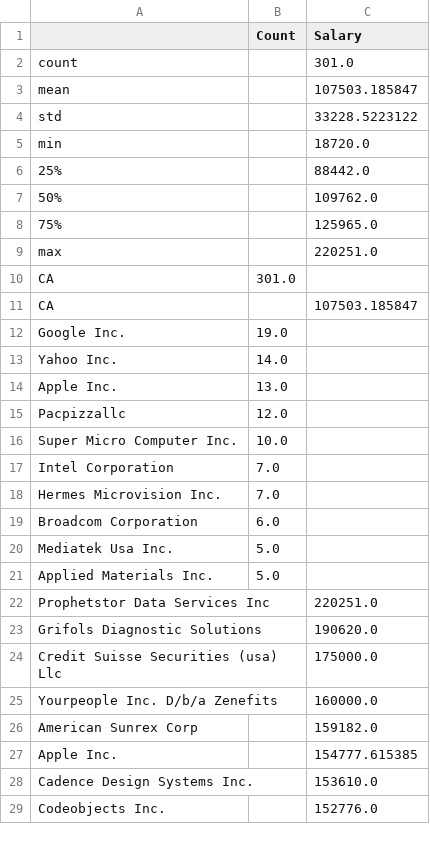
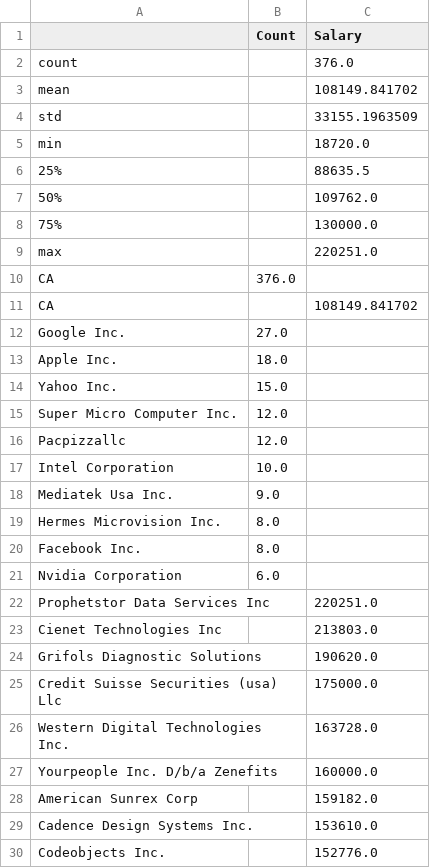
Before and after one commit to ktc312/tw_perm_data_analysis_web, a CSV file: tw_perm_data_analysis/output/summarize_Bay Area2016.csv, drawn as a sheet; only a part is shown; the diff covers the shown part only.

```diff
--- a/tw_perm_data_analysis/output/summarize_Bay Area2016.csv
+++ b/tw_perm_data_analysis/output/summarize_Bay Area2016.csv
@@ -1,28 +1,29 @@
 ,Count,Salary
-count,,301.0
-mean,,107503.185847
-std,,33228.5223122
+count,,376.0
+mean,,108149.841702
+std,,33155.1963509
 min,,18720.0
-25%,,88442.0
+25%,,88635.5
 50%,,109762.0
-75%,,125965.0
+75%,,130000.0
 max,,220251.0
-CA,301.0,
-CA,,107503.185847
-Google Inc.,19.0,
-Yahoo Inc.,14.0,
-Apple Inc.,13.0,
+CA,376.0,
+CA,,108149.841702
+Google Inc.,27.0,
+Apple Inc.,18.0,
+Yahoo Inc.,15.0,
+Super Micro Computer Inc.,12.0,
 Pacpizzallc,12.0,
-Super Micro Computer Inc.,10.0,
-Intel Corporation,7.0,
-Hermes Microvision Inc.,7.0,
-Broadcom Corporation,6.0,
-Mediatek Usa Inc.,5.0,
-Applied Materials Inc.,5.0,
+Intel Corporation,10.0,
+Mediatek Usa Inc.,9.0,
+Hermes Microvision Inc.,8.0,
+Facebook Inc.,8.0,
+Nvidia Corporation,6.0,
 Prophetstor Data Services Inc,,220251.0
+Cienet Technologies Inc,,213803.0
 Grifols Diagnostic Solutions,,190620.0
 Credit Suisse Securities (usa) Llc,,175000.0
+Western Digital Technologies Inc.,,163728.0
 Yourpeople Inc. D/b/a Zenefits,,160000.0
 American Sunrex Corp,,159182.0
-Apple Inc.,,154777.615385
 Cadence Design Systems Inc.,,153610.0
```
Also changed, not shown: 1 added row and 2 removed rows elsewhere in this file, tw_perm_data_analysis/output/ave_by_state.csv, tw_perm_data_analysis/output/summarize_ALL2017.csv, 33 other files.
